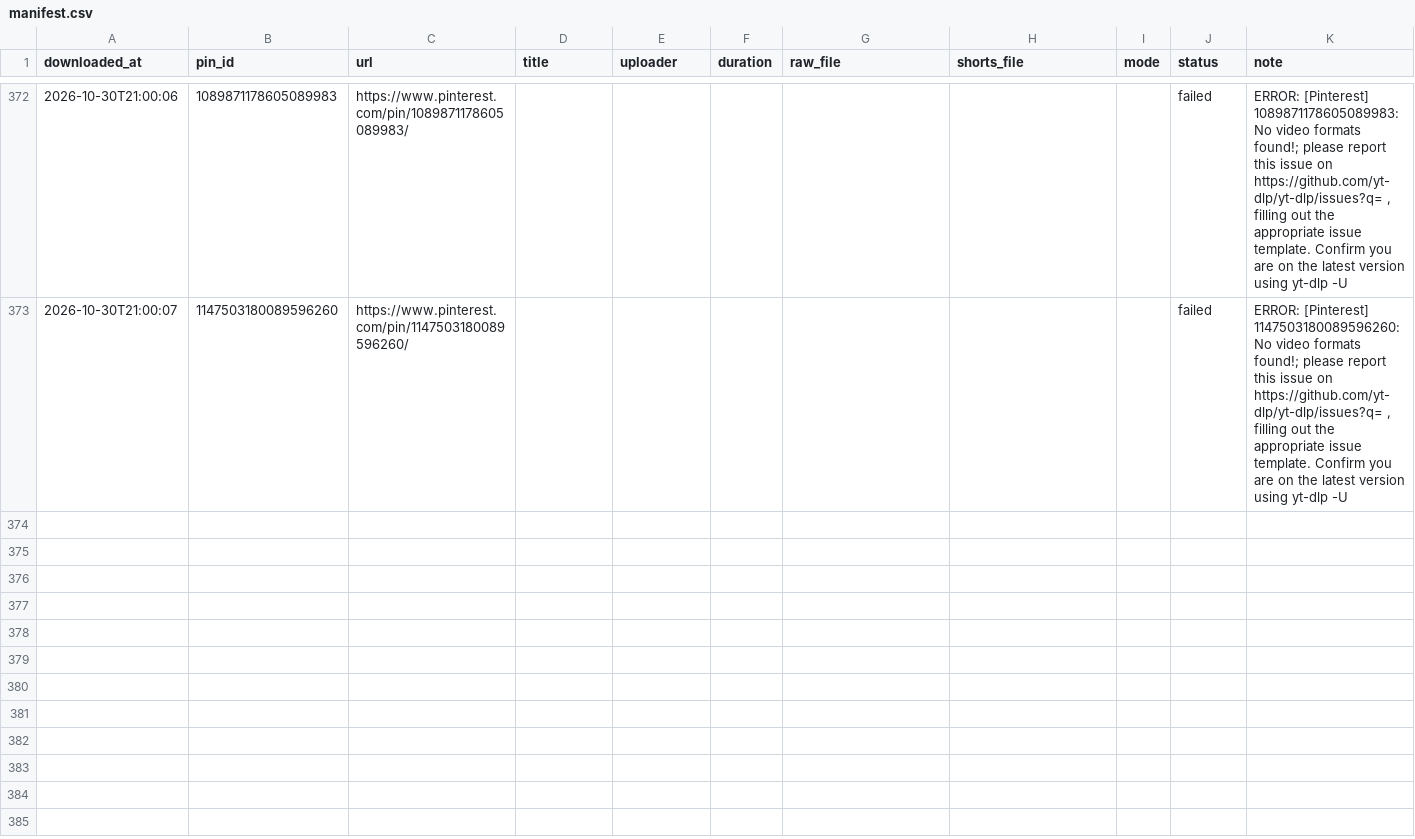
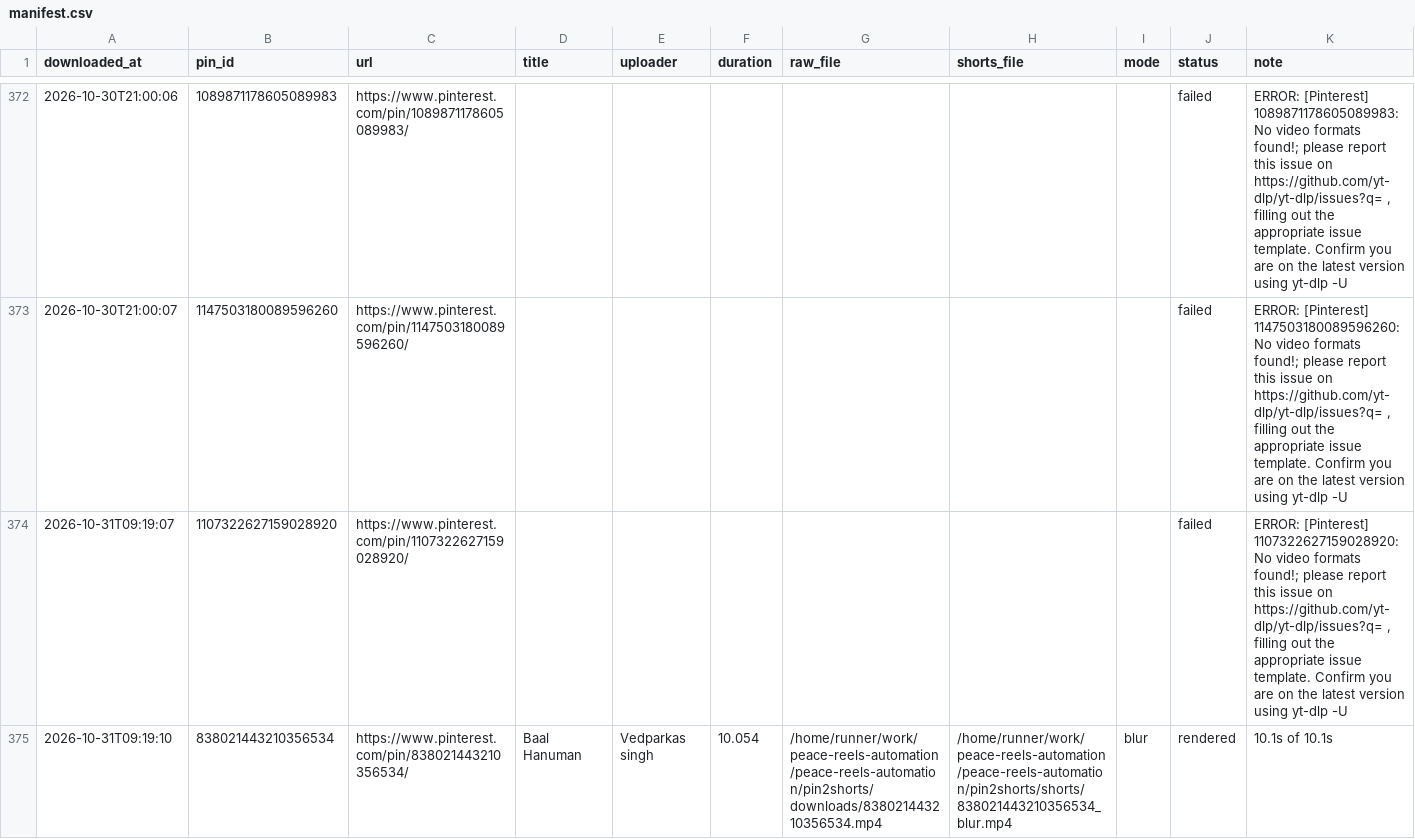
Before and after one commit to chetanJSPro/peace-reels-automation, a CSV file: pin2shorts/manifest.csv, drawn as a sheet; only a part is shown, gaps mark what is left out.

```diff
--- a/pin2shorts/manifest.csv
+++ b/pin2shorts/manifest.csv
@@ -375 +375,3 @@ downloaded_at,pin_id,url,title,uploader,duration,raw_file,shorts_file,mode,statu
 2026-10-30T21:00:07,1147503180089596260,https://www.pinterest.com/pin/1147503180089596260/,,,,,,,failed,"ERROR: [Pinterest] 1147503180089596260: No video formats found!; please report this issue on  https://github.com/yt-dlp/yt-dlp/issues?q= , filling out the appropriate issue template. Confirm you are on the latest version using  yt-dlp -U"
+2026-10-31T09:19:07,1107322627159028920,https://www.pinterest.com/pin/1107322627159028920/,,,,,,,failed,"ERROR: [Pinterest] 1107322627159028920: No video formats found!; please report this issue on  https://github.com/yt-dlp/yt-dlp/issues?q= , filling out the appropriate issue template. Confirm you are on the latest version using  yt-dlp -U"
+2026-10-31T09:19:10,838021443210356534,https://www.pinterest.com/pin/838021443210356534/,Baal Hanuman,Vedparkas singh,10.054,/home/runner/work/peace-reels-automation/peace-reels-automation/pin2shorts/downloads/838021443210356534.mp4,/home/runner/work/peace-reels-automation/peace-reels-automation/pin2shorts/shorts/838021443210356534_blur.mp4,blur,rendered,10.1s of 10.1s
```
Also changed, not shown: pin2shorts/uploads.csv, 2 other files.
